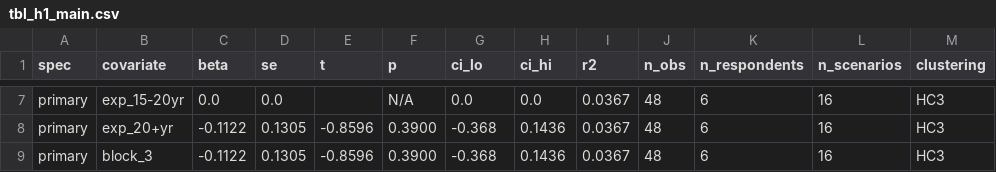
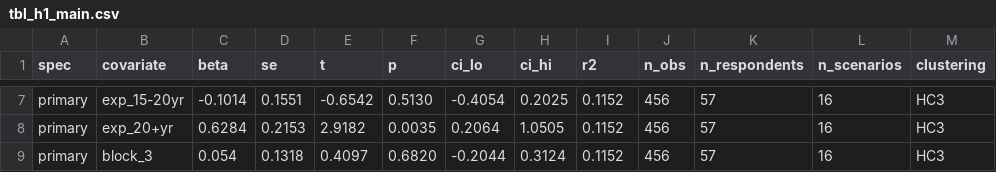
Before and after one commit to Amarows/thesis, a CSV file: results/tables/tbl_h1_main.csv, drawn as a sheet; only a part is shown, gaps mark what is left out; the diff covers the shown part only; the diff names each change by its address in the sheet, - before the commit and + after, or states it on an @@ line.

```diff
--- a/results/tables/tbl_h1_main.csv
+++ b/results/tables/tbl_h1_main.csv
-C7 (beta): 0.0
+C7 (beta): -0.1014
-D7 (se): 0.0
+D7 (se): 0.1551
-E7 (t): (empty)
+E7 (t): -0.6542
-F7 (p): N/A
+F7 (p): 0.5130
-G7 (ci_lo): 0.0
+G7 (ci_lo): -0.4054
-H7 (ci_hi): 0.0
+H7 (ci_hi): 0.2025
-I7:I9 (r2): 0.0367
+I7:I9 (r2): 0.1152
-J7:J9 (n_obs): 48
+J7:J9 (n_obs): 456
-K7:K9 (n_respondents): 6
+K7:K9 (n_respondents): 57
-C8 (beta): -0.1122
+C8 (beta): 0.6284
-D8 (se): 0.1305
+D8 (se): 0.2153
-E8 (t): -0.8596
+E8 (t): 2.9182
-F8 (p): 0.3900
+F8 (p): 0.0035
-G8 (ci_lo): -0.368
+G8 (ci_lo): 0.2064
-H8 (ci_hi): 0.1436
+H8 (ci_hi): 1.0505
-C9 (beta): -0.1122
+C9 (beta): 0.054
-D9 (se): 0.1305
+D9 (se): 0.1318
-E9 (t): -0.8596
+E9 (t): 0.4097
-F9 (p): 0.3900
+F9 (p): 0.6820
-G9 (ci_lo): -0.368
+G9 (ci_lo): -0.2044
-H9 (ci_hi): 0.1436
+H9 (ci_hi): 0.3124
```
Also changed, not shown: 44 edited cells elsewhere in this file, results/tables/tbl_descriptive_respondents_freq.csv, results/tables/tbl_h1_robustness.csv, 16 other files.
